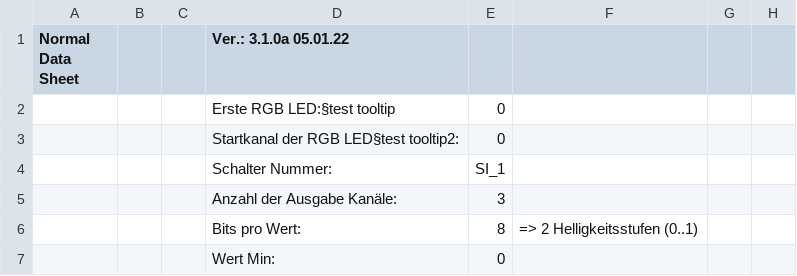
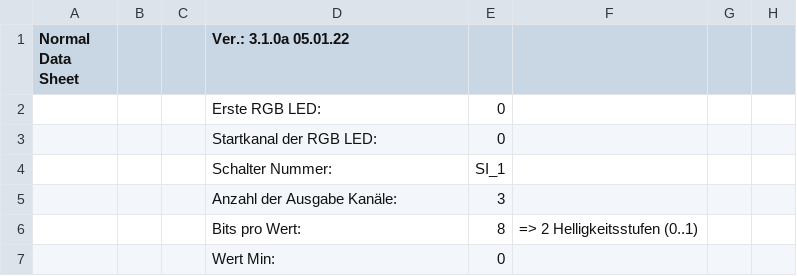
Before and after one commit to haroldlinke/pyMobaLedLib, a CSV file: python/csv/PA_Main.csv, drawn as a sheet; only a part is shown; the diff names each change by its address in the sheet, - before the commit and + after, or states it on an @@ line.

Commit message:
V5.3.1Ô
5.3.1O - 13-08-2024
Correction:
- Patternconfigurator: "Neue Seite" crashes Programm
- New start option --ESP32WINBAT True forces the ESP32 build to use the original WINBatch File of Excel MobaLedLib

```diff
--- a/python/csv/PA_Main.csv
+++ b/python/csv/PA_Main.csv
-D2 (Ver.: 3.1.0a 05.01.22): Erste RGB LED:§test tooltip
+D2 (Ver.: 3.1.0a 05.01.22): Erste RGB LED:
-D3 (Ver.: 3.1.0a 05.01.22): Startkanal der RGB LED§test tooltip2:
+D3 (Ver.: 3.1.0a 05.01.22): Startkanal der RGB LED:
```
Also changed, not shown: python/csv/Languages.csv, 13 other files.
